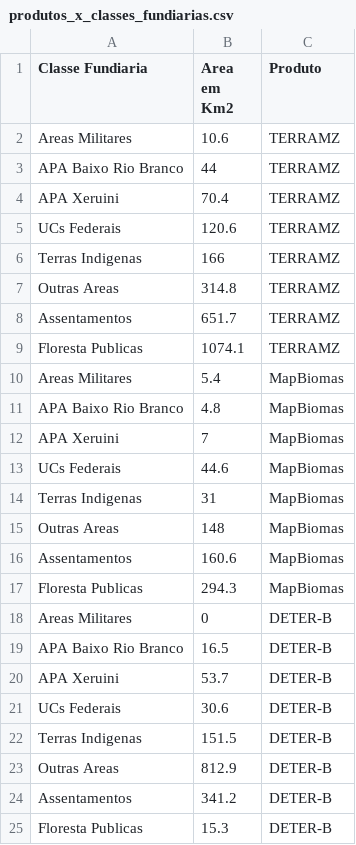
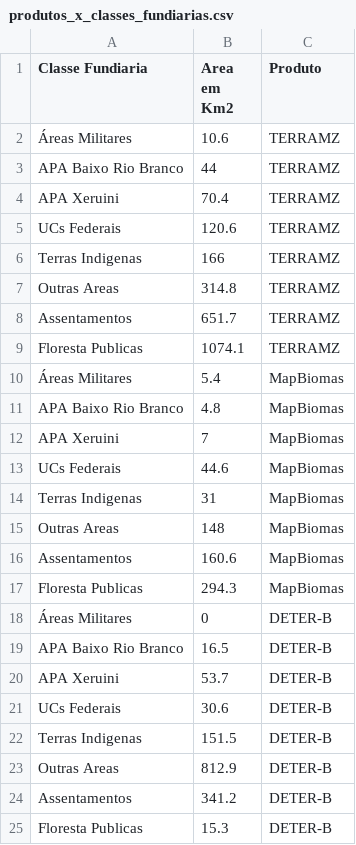
Before and after one commit to arthurcito/app_dash_01, a CSV file: produtos_x_classes_fundiarias.csv, drawn as a sheet; only a part is shown.

Commit message:
Update produtos_x_classes_fundiarias.csv
1. Reposição teste de caracteres especial

```diff
--- a/produtos_x_classes_fundiarias.csv
+++ b/produtos_x_classes_fundiarias.csv
@@ -1,3 +1,3 @@
 Classe Fundiaria,Area em Km2,Produto
-Areas Militares,10.6,TERRAMZ
+Áreas Militares,10.6,TERRAMZ
 APA Baixo Rio Branco,44,TERRAMZ
@@ -9,3 +9,3 @@ Assentamentos,651.7,TERRAMZ
 Floresta Publicas,1074.1,TERRAMZ
-Areas Militares,5.4,MapBiomas
+Áreas Militares,5.4,MapBiomas
 APA Baixo Rio Branco,4.8,MapBiomas
@@ -17,3 +17,3 @@ Assentamentos,160.6,MapBiomas
 Floresta Publicas,294.3,MapBiomas
-Areas Militares,0,DETER-B
+Áreas Militares,0,DETER-B
 APA Baixo Rio Branco,16.5,DETER-B
```
